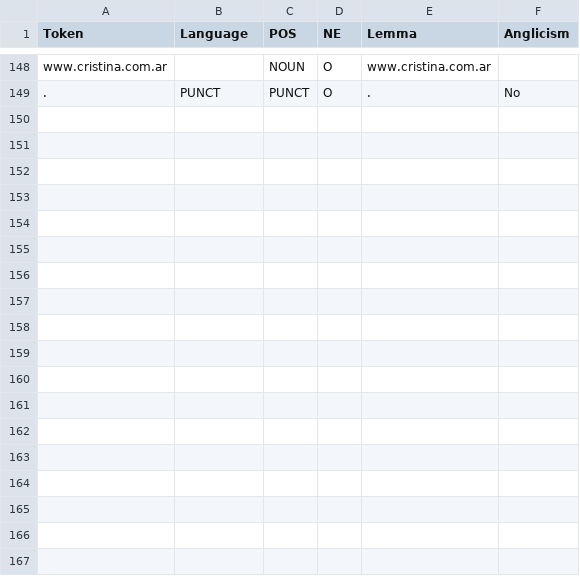
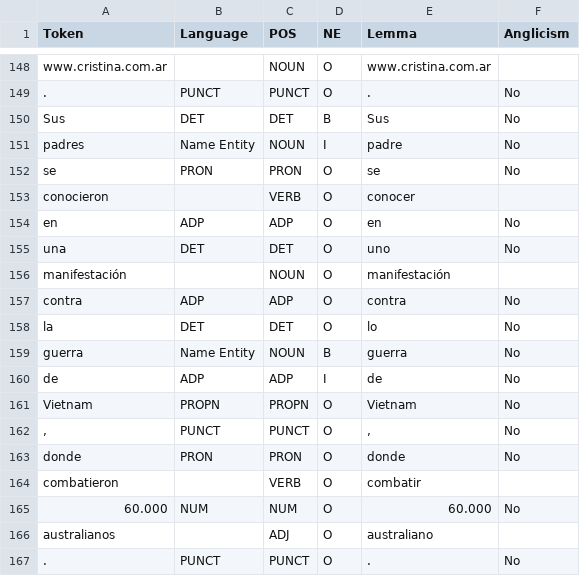
Before and after one commit to jserigos/DetAngleS, a CSV file: Data/Sample-TASI-GoalTokenization.csv, drawn as a sheet; only a part is shown, gaps mark what is left out; the diff names each change by its address in the sheet, - before the commit and + after, or states it on an @@ line.

```diff
--- a/Data/Sample-TASI-GoalTokenization.csv
+++ b/Data/Sample-TASI-GoalTokenization.csv
+row 150: Sus | DET | DET | B | Sus | No
+row 151: padres | Name Entity | NOUN | I | padre | No
+row 152: se | PRON | PRON | O | se | No
+row 153: conocieron |  | VERB | O | conocer
+row 154: en | ADP | ADP | O | en | No
+row 155: una | DET | DET | O | uno | No
+row 156: manifestación |  | NOUN | O | manifestación
+row 157: contra | ADP | ADP | O | contra | No
+row 158: la | DET | DET | O | lo | No
+row 159: guerra | Name Entity | NOUN | B | guerra | No
+row 160: de | ADP | ADP | I | de | No
+row 161: Vietnam | PROPN | PROPN | O | Vietnam | No
+row 162: , | PUNCT | PUNCT | O | , | No
+row 163: donde | PRON | PRON | O | donde | No
+row 164: combatieron |  | VERB | O | combatir
+row 165: 60.000 | NUM | NUM | O | 60.000 | No
+row 166: australianos |  | ADJ | O | australiano
+row 167: . | PUNCT | PUNCT | O | . | No
```
Also changed, not shown: Data/OpinionArticlesRetokenized-GS.csv, Data/Sample-TASI.csv, 4 other files.
